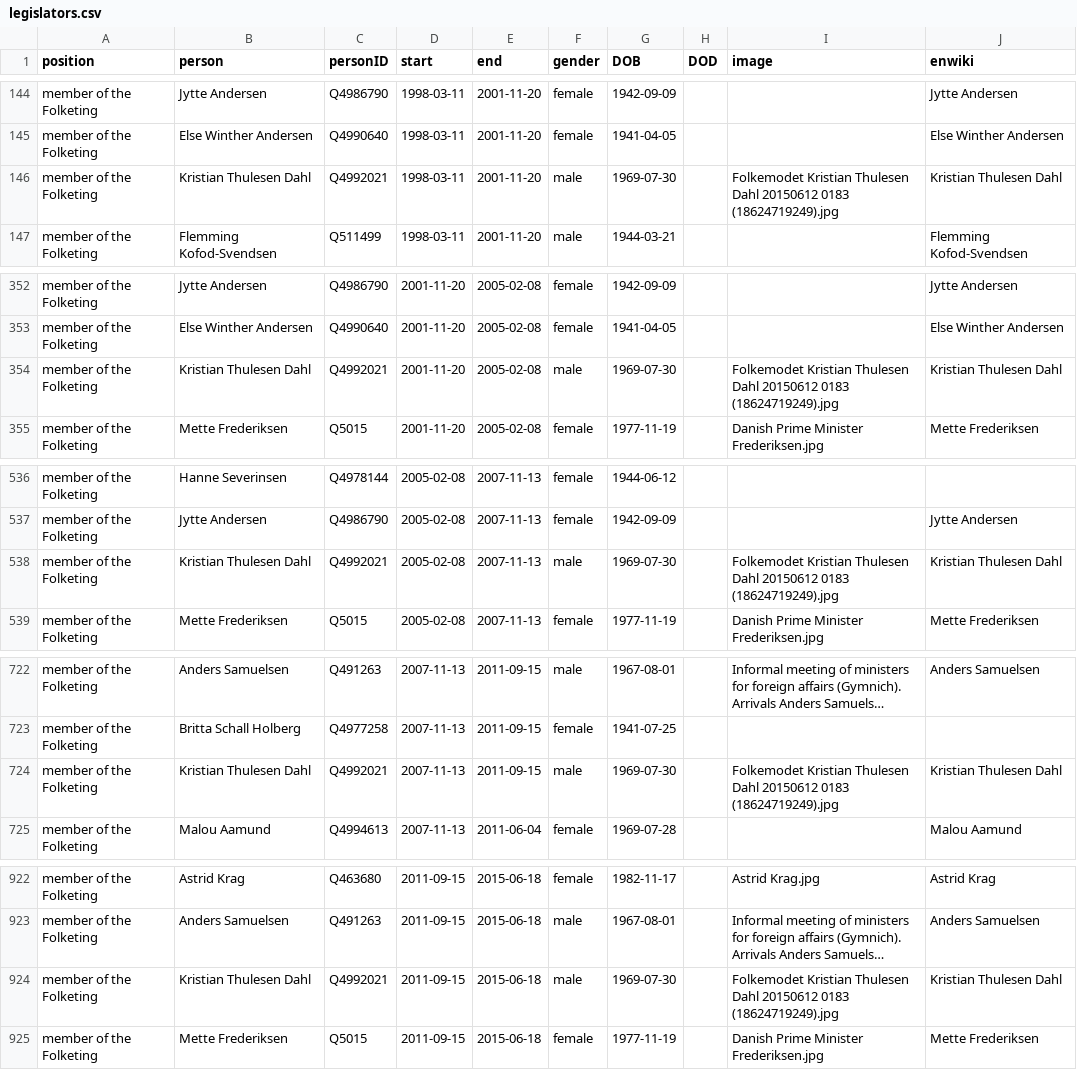
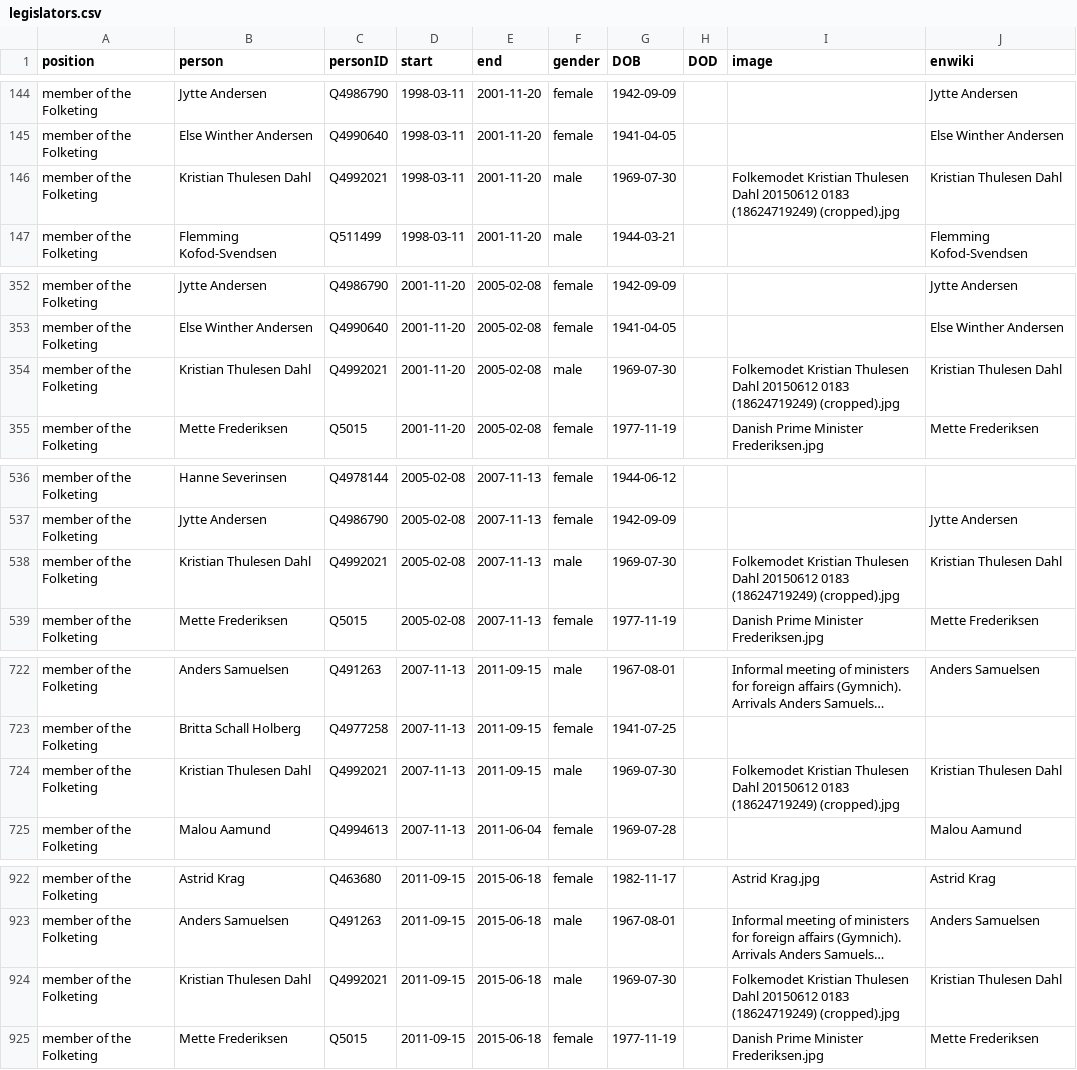
Before and after one commit to every-politician-scrapers/denmark-cabinet, a CSV file: html/legislators.csv, drawn as a sheet; only a part is shown, gaps mark what is left out; long unchanged cells end in …; the diff covers the shown part only; the diff names each change by its address in the sheet, - before the commit and + after, or states it on an @@ line.

Commit message:
PCB update

```diff
--- a/html/legislators.csv
+++ b/html/legislators.csv
-I146 (image): …20150612 0183 (18624719249).jpg
+I146 (image): …20150612 0183 (18624719249) (cropped).jpg
-I354 (image): …20150612 0183 (18624719249).jpg
+I354 (image): …20150612 0183 (18624719249) (cropped).jpg
-I538 (image): …20150612 0183 (18624719249).jpg
+I538 (image): …20150612 0183 (18624719249) (cropped).jpg
-I724 (image): …20150612 0183 (18624719249).jpg
+I724 (image): …20150612 0183 (18624719249) (cropped).jpg
-I924 (image): …20150612 0183 (18624719249).jpg
+I924 (image): …20150612 0183 (18624719249) (cropped).jpg
```
Also changed, not shown: 2 edited cells elsewhere in this file.
